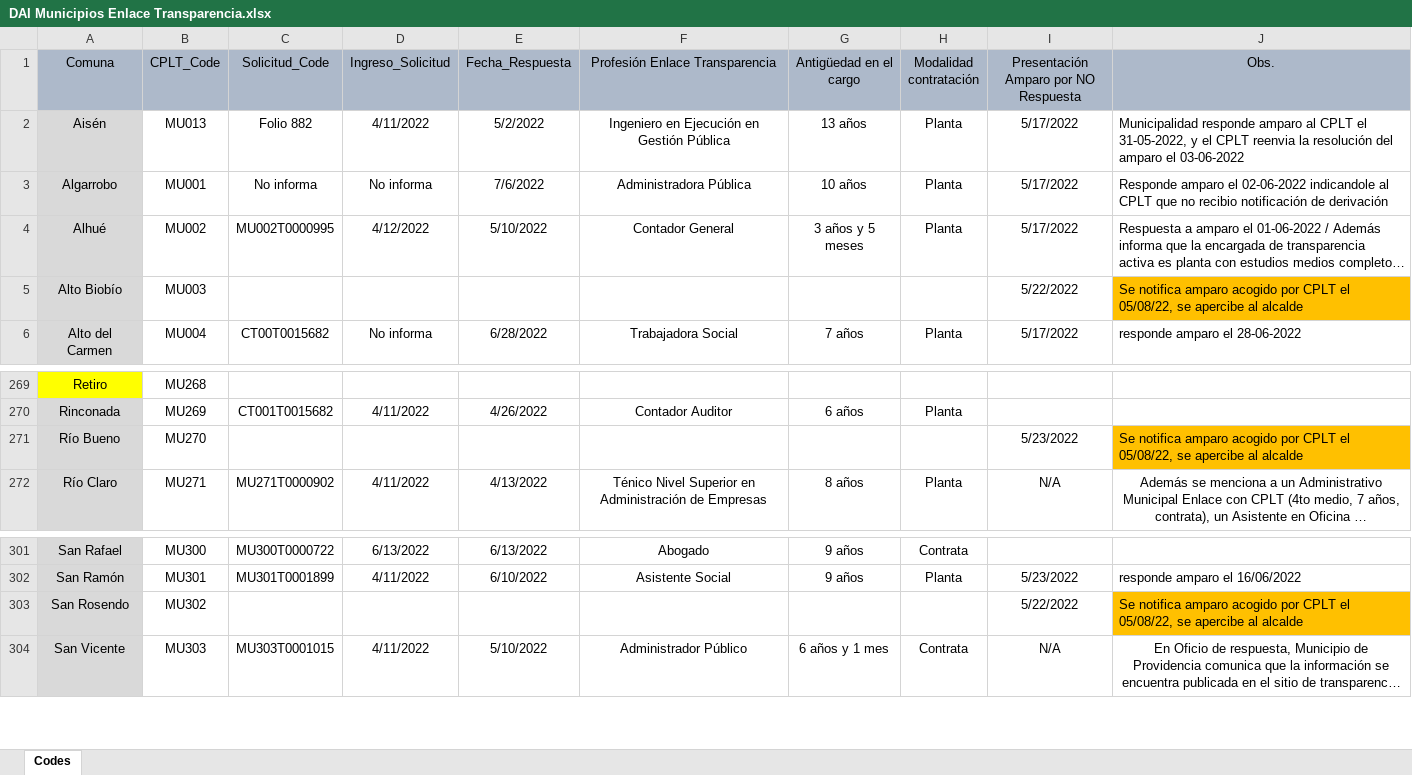
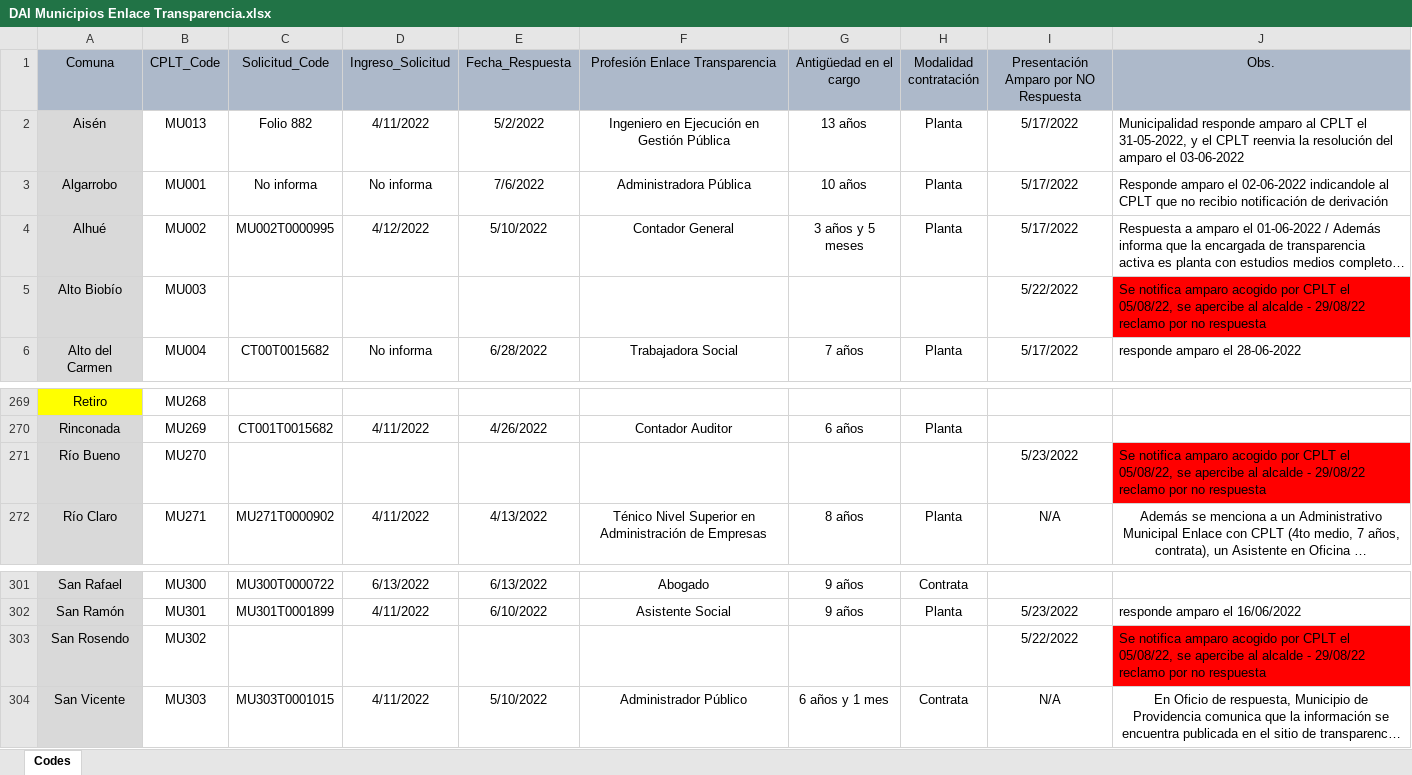
Before and after one commit to bgonzalezbustamante/local-gov-indicators, an Excel workbook: data/raw/CPLT/Request/DAI Municipios Enlace Transparencia.xlsx, sheet Codes, drawn as a sheet; only a part is shown, gaps mark what is left out; long unchanged cells end in …; values as stored, in another font and other column widths than the file's, no borders; the diff names each change by its address in the sheet, - before the commit and + after, or states it on an @@ line.

Commit message:
Update DAI Municipios Enlace Transparencia.xlsx

```diff
--- a/data/raw/CPLT/Request/DAI Municipios Enlace Transparencia.xlsx (sheet Codes)
+++ b/data/raw/CPLT/Request/DAI Municipios Enlace Transparencia.xlsx (sheet Codes)
-J5 (Obs.): …al alcalde
+J5 (Obs.): …al alcalde - 29/08/22 reclamo por no respuesta
-J5 fill: #FFC000
+J5 fill: #FF0000
-J271 (Obs.): …al alcalde
+J271 (Obs.): …al alcalde - 29/08/22 reclamo por no respuesta
-J271 fill: #FFC000
+J271 fill: #FF0000
-J303 (Obs.): …al alcalde
+J303 (Obs.): …al alcalde - 29/08/22 reclamo por no respuesta
-J303 fill: #FFC000
+J303 fill: #FF0000
```
